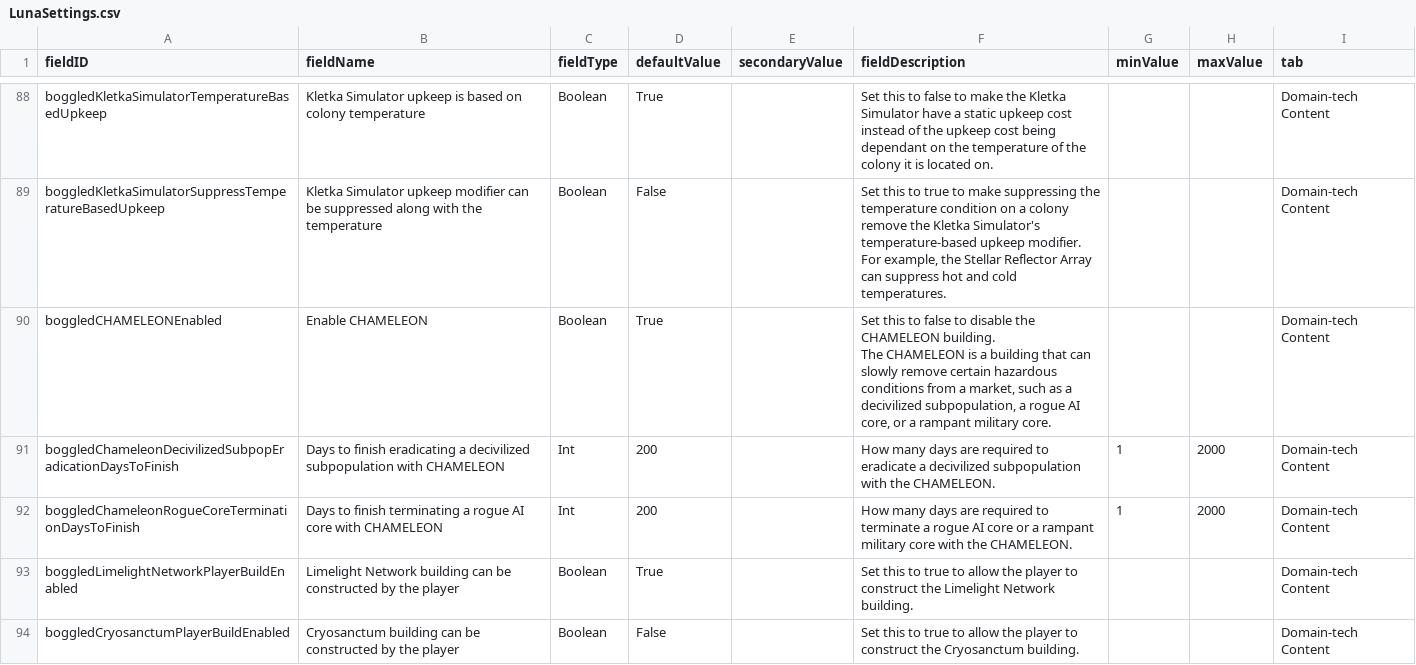
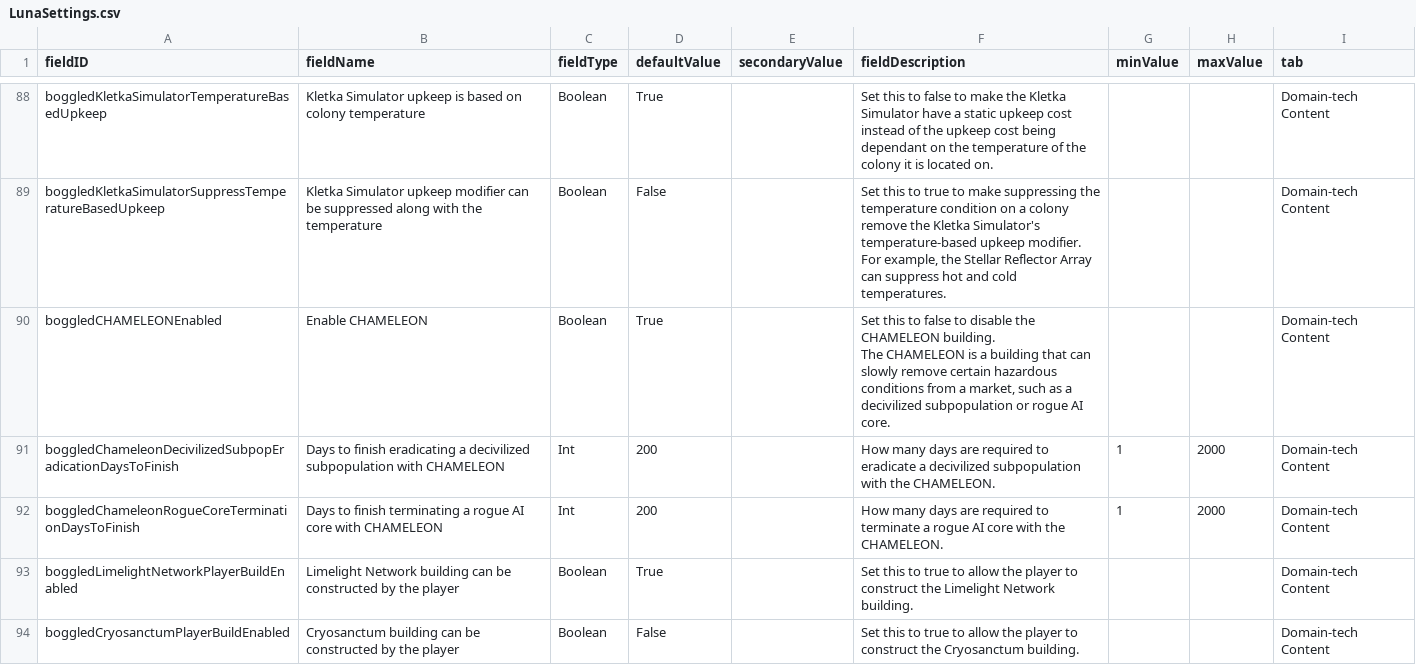
Before and after one commit to boggledstarsector/TASC, a CSV file: data/config/LunaSettings.csv, drawn as a sheet; only a part is shown, gaps mark what is left out.

Commit message:
block CHAMELEON while a RAT military core is in control

```diff
--- a/data/config/LunaSettings.csv
+++ b/data/config/LunaSettings.csv
@@ -145,7 +145,7 @@ boggledKletkaSimulatorTemperatureBasedUpkeep,Kletka Simulator upkeep is based on
 boggledKletkaSimulatorSuppressTemperatureBasedUpkeep,Kletka Simulator upkeep modifier can be suppressed along with the temperature,Boolean,False,,"Set this to true to make suppressing the temperature condition on a colony remove the Kletka Simulator's temperature-based upkeep modifier. For example, the Stellar Reflector Array can suppress hot and cold temperatures.",,,Domain-tech Content
-boggledCHAMELEONEnabled,Enable CHAMELEON,Boolean,True,,"Set this to false to disable the CHAMELEON building.
-
-The CHAMELEON is a building that can slowly remove certain hazardous conditions from a market, such as a decivilized subpopulation, a rogue AI core, or a rampant military core.",,,Domain-tech Content
+boggledCHAMELEONEnabled,Enable CHAMELEON,Boolean,True,,"Set this to false to disable the CHAMELEON building.
+
+The CHAMELEON is a building that can slowly remove certain hazardous conditions from a market, such as a decivilized subpopulation or rogue AI core.",,,Domain-tech Content
 boggledChameleonDecivilizedSubpopEradicationDaysToFinish,Days to finish eradicating a decivilized subpopulation with CHAMELEON,Int,200,,"How many days are required to eradicate a decivilized subpopulation with the CHAMELEON.",1,2000,Domain-tech Content
-boggledChameleonRogueCoreTerminationDaysToFinish,Days to finish terminating a rogue AI core with CHAMELEON,Int,200,,"How many days are required to terminate a rogue AI core or a rampant military core with the CHAMELEON.",1,2000,Domain-tech Content
+boggledChameleonRogueCoreTerminationDaysToFinish,Days to finish terminating a rogue AI core with CHAMELEON,Int,200,,"How many days are required to terminate a rogue AI core with the CHAMELEON.",1,2000,Domain-tech Content
 boggledLimelightNetworkPlayerBuildEnabled,Limelight Network building can be constructed by the player,Boolean,True,,"Set this to true to allow the player to construct the Limelight Network building.",,,Domain-tech Content
```
Also changed, not shown: data/campaign/industries.csv, 2 other files.
